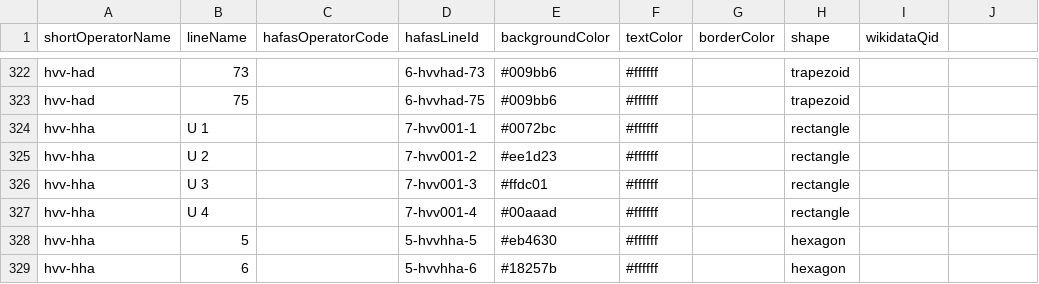
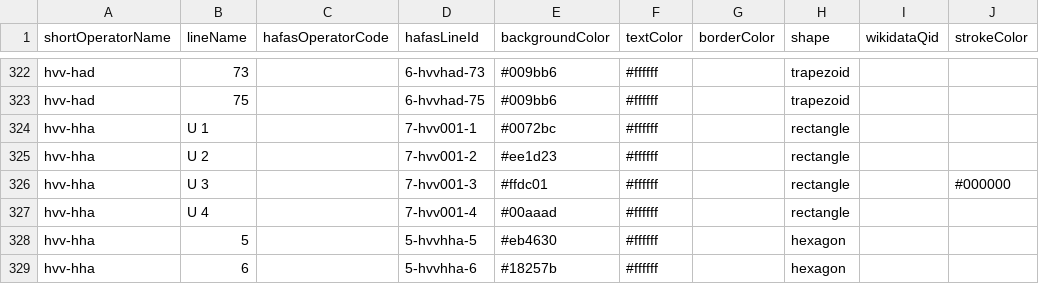
Before and after one commit to TrainyApp/line-colors, a CSV file: line-colors.csv, drawn as a sheet; only a part is shown, gaps mark what is left out; the diff names each change by its address in the sheet, - before the commit and + after, or states it on an @@ line.

Commit message:
Add stroke color for hamburg u3

```diff
--- a/line-colors.csv
+++ b/line-colors.csv
-J1: (empty)
+J1: strokeColor
-J326 (strokeColor): (empty)
+J326 (strokeColor): #000000
```
